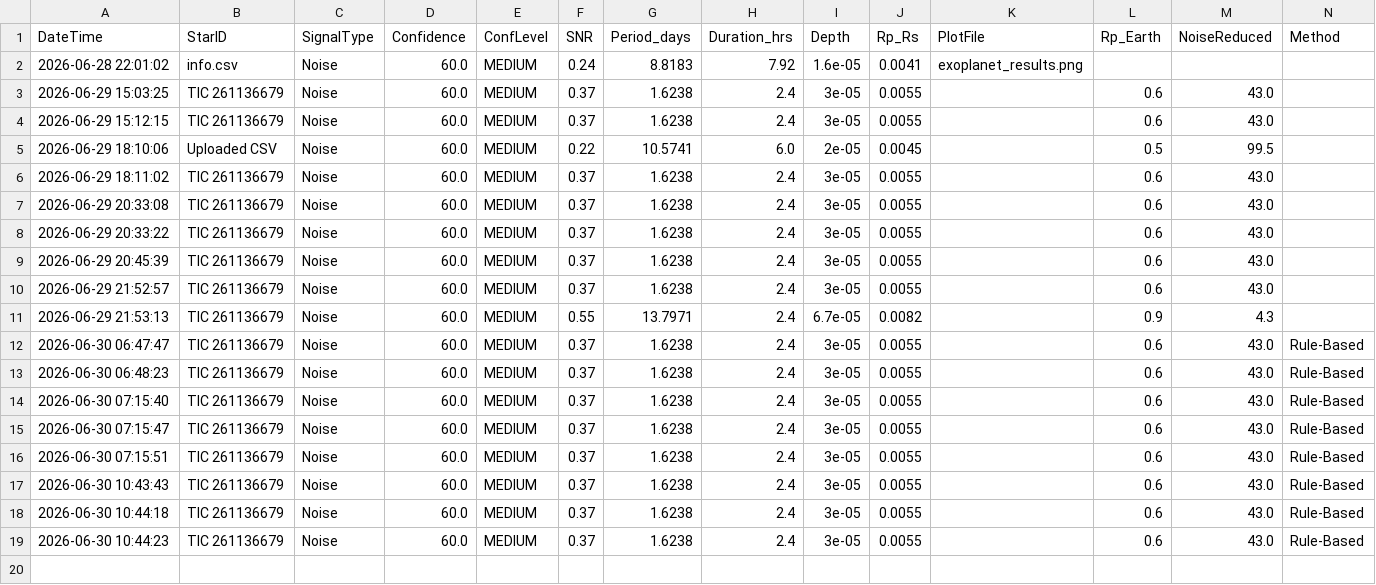
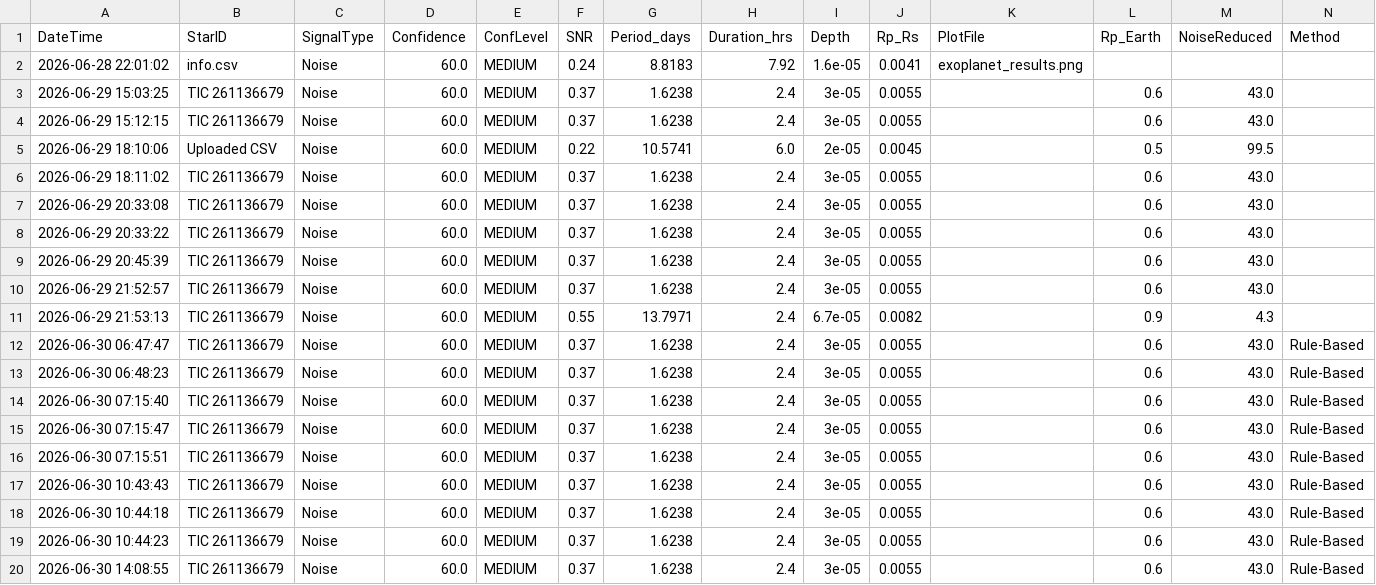
Before and after one commit to Zalak-Shah/EXOANANT, a CSV file: results_database.csv, drawn as a sheet; the diff names each change by its address in the sheet, - before the commit and + after, or states it on an @@ line.

```diff
--- a/results_database.csv
+++ b/results_database.csv
+row 20: 2026-06-30 14:08:55 | TIC 261136679 | Noise | 60.0 | MEDIUM | 0.37 | 1.6238 | 2.4 | 3e-05 | 0.0055 |  | 0.6 | 43.0 | Rule-Based
```
Also changed, not shown: 4 other files.
